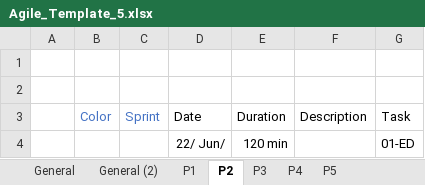
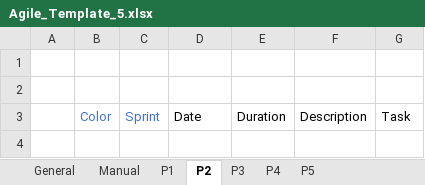
Before and after one commit to Klingone42/TTT-TimeTrackingTable, an Excel workbook: Agile_Template_5.xlsx, sheet P2, drawn as a sheet; values as stored, in another font and other column widths than the file's, no borders; conditional formats and table styles not drawn; the diff names each change by its address in the sheet, - before the commit and + after, or states it on an @@ line.

Commit message:
Added sheet protection, removable categories and users, fixed bugs

```diff
--- a/Agile_Template_5.xlsx (sheet P2)
+++ b/Agile_Template_5.xlsx (sheet P2)
-sheet tab: General (2)
+sheet tab: Manual
-row 4:  |  |  | 22/ Jun/ | 120 min |  | 01-ED
```
Also changed, not shown: sheet General, sheet P1, sheet P5, sheet P4, sheet P3, formulas that keep their value, hidden cells, charts or pictures, 2 other files.
